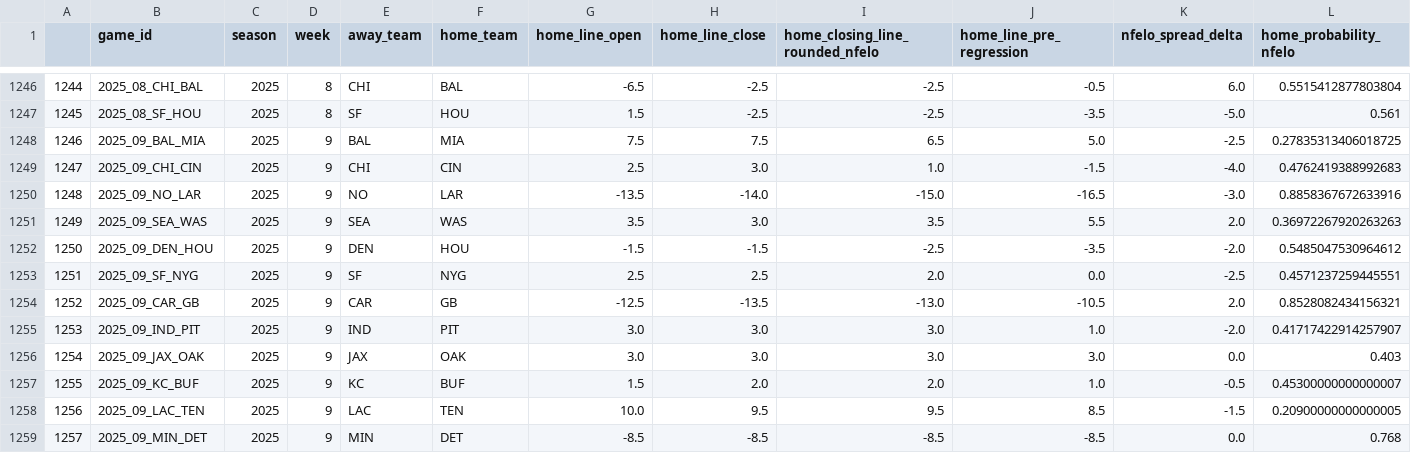
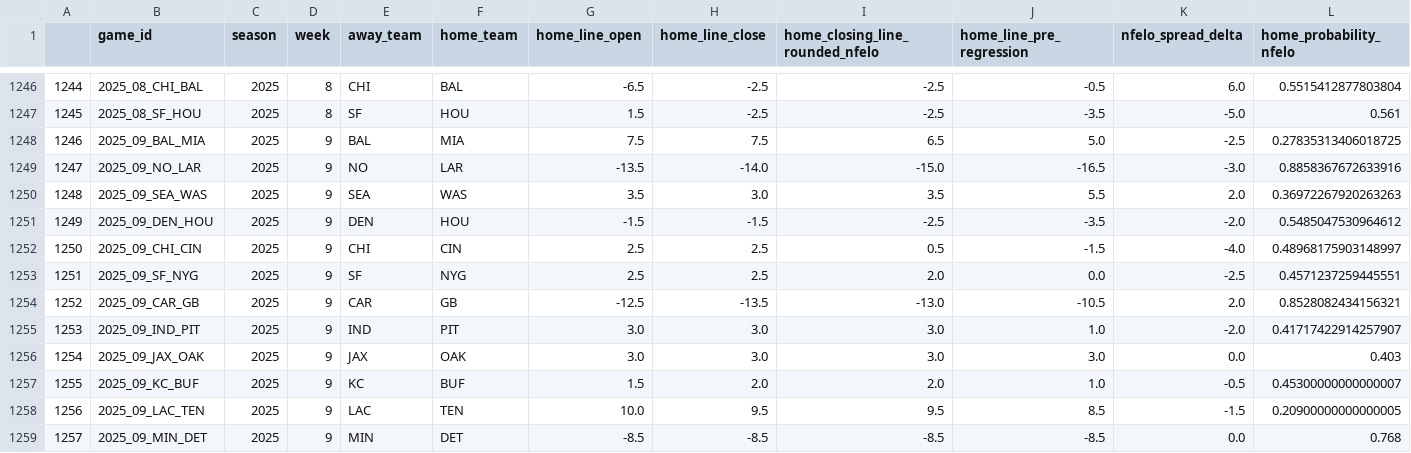
Before and after one commit to greerreNFL/nfelo, a CSV file: output_data/historic_projected_spreads.csv, drawn as a sheet; only a part is shown, gaps mark what is left out; removed rows and columns are numbered as before the commit, all else as after; rows hold the shown columns only; the diff names each change by its address in the sheet, - before the commit and + after, or states it on an @@ line.

```diff
--- a/output_data/historic_projected_spreads.csv
+++ b/output_data/historic_projected_spreads.csv
-row 1249: 1247 | 2025_09_CHI_CIN | 2025 | 9 | CHI | CIN | 2.5 | 3.0 | 1.0 | -1.5 | -4.0 | 0.4762419388992683
-A1249: 1248
+A1249: 1247
-A1250: 1249
+A1250: 1248
-A1251: 1250
+A1251: 1249
+row 1252: 1250 | 2025_09_CHI_CIN | 2025 | 9 | CHI | CIN | 2.5 | 2.5 | 0.5 | -1.5 | -4.0 | 0.48968175903148997
```
Also changed, not shown: output_data/prediction_tracker.csv, 1 other file.
